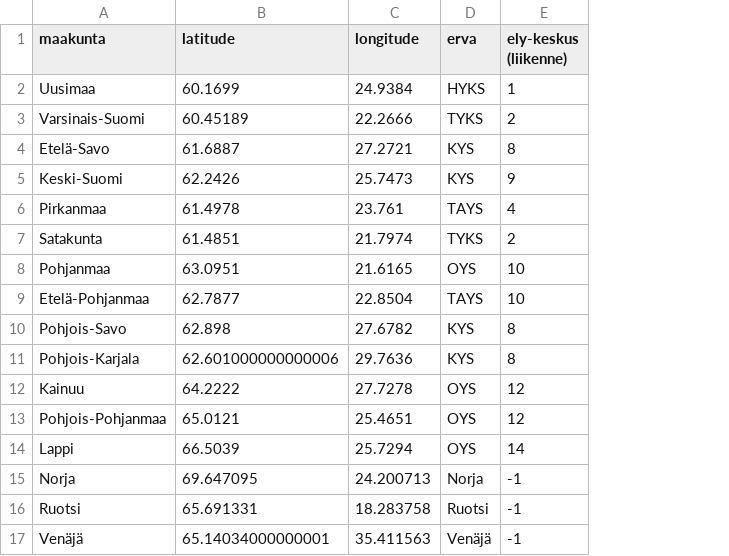
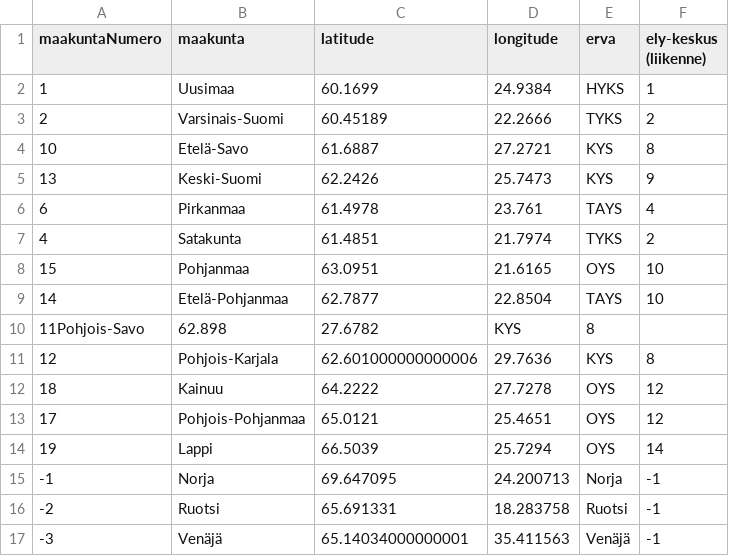
Before and after one commit to FINCoVID19/fin-traffic-data-fork, a CSV file: fin_traffic_data/data/province_info.csv, drawn as a sheet; removed rows and columns are numbered as before the commit, all else as after; the diff names each change by its address in the sheet, - before the commit and + after, or states it on an @@ line.

Commit message:
Add provincenumbers

```diff
--- a/fin_traffic_data/data/province_info.csv
+++ b/fin_traffic_data/data/province_info.csv
+column A (maakuntaNumero), rows 2-9: 1 | 2 | 10 | 13 | 6 | 4 | 15 | 14; rows 11-17: 12 | 18 | 17 | 19 | -1 | -2 | -3
-row 10: Pohjois-Savo | 62.898 | 27.6782 | KYS | 8
+row 10: 11Pohjois-Savo | 62.898 | 27.6782 | KYS | 8
```
